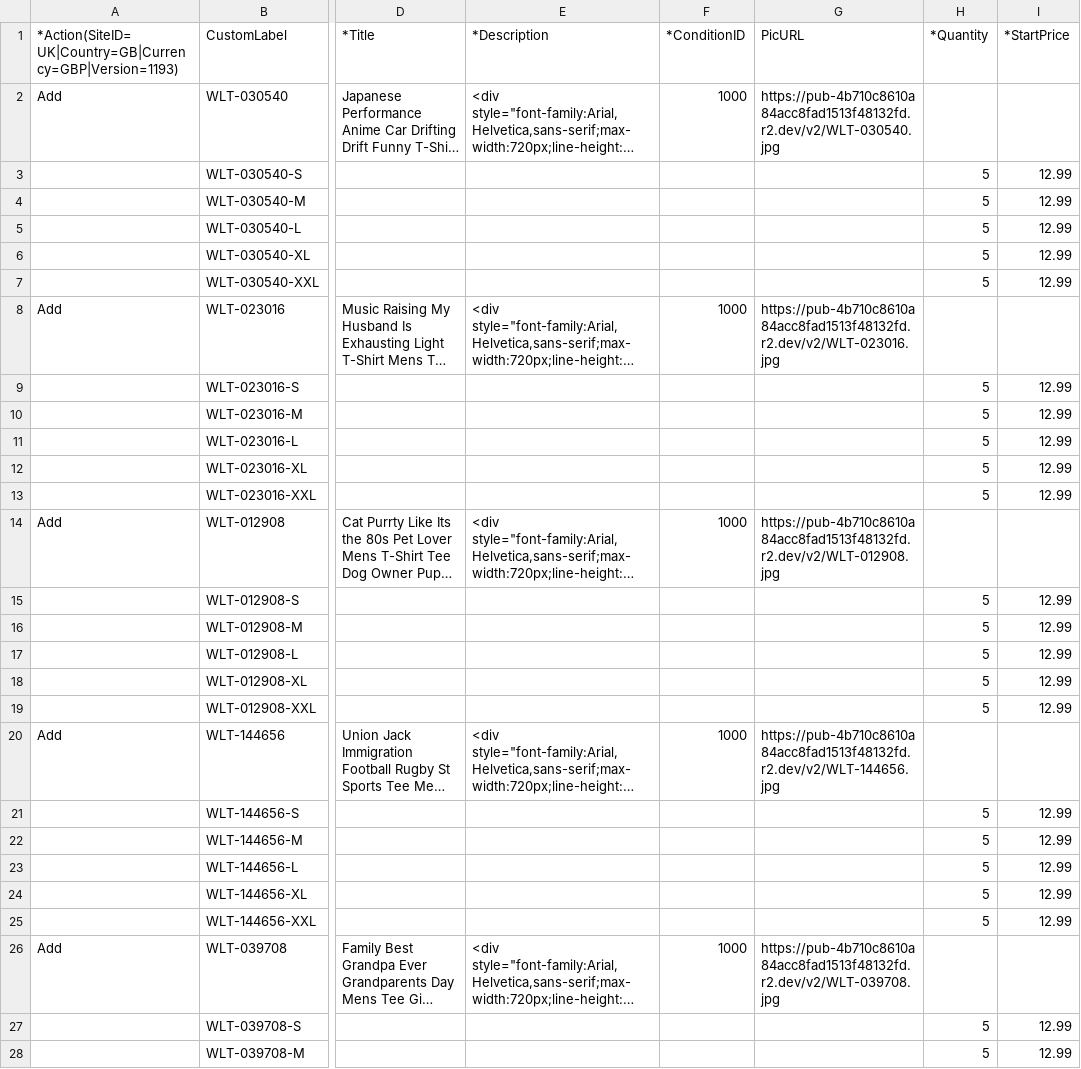
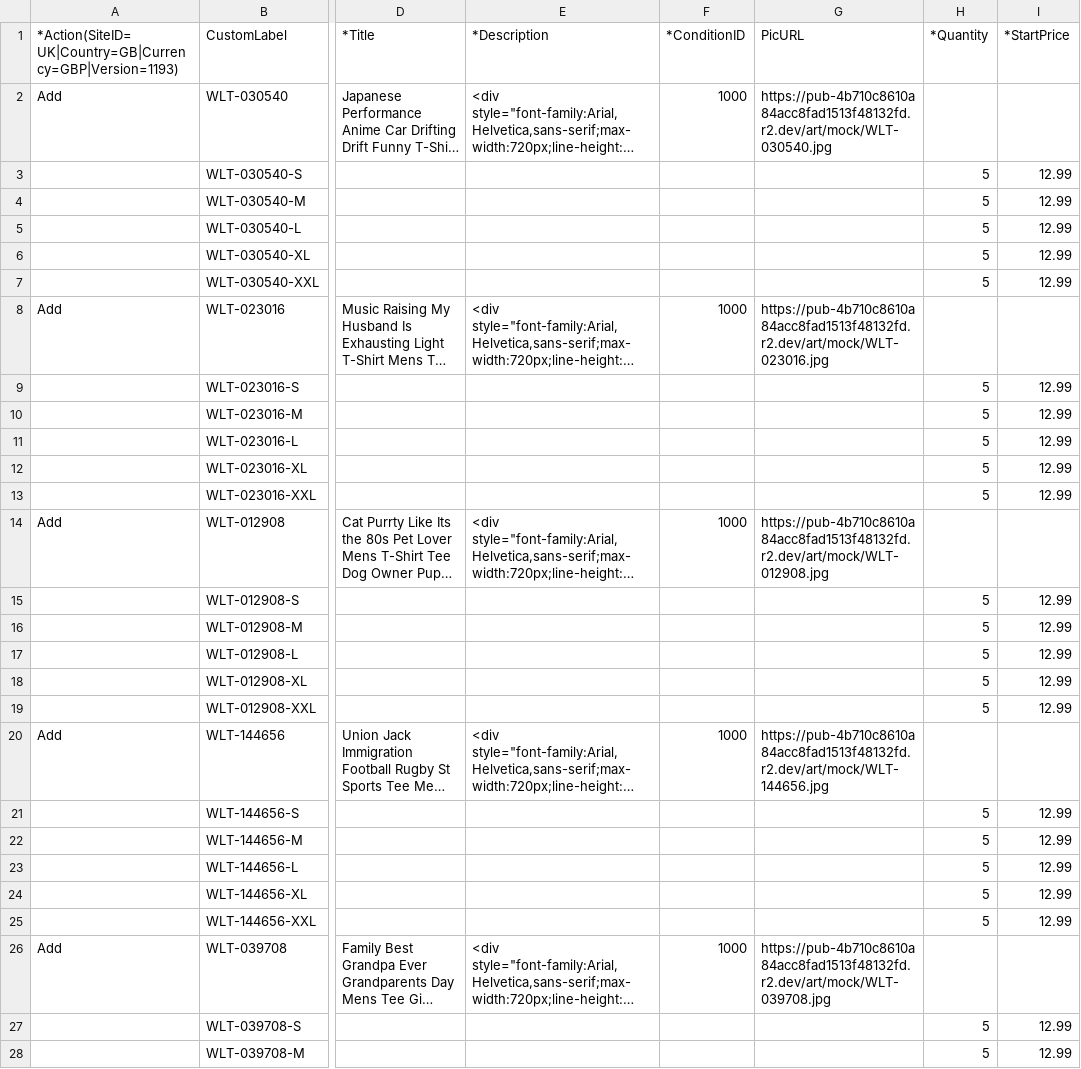
Before and after one commit to moozmooz1902-wq/wonderleaf-books, a CSV file: tshirt/EBAY_TEST_50.csv, drawn as a sheet; only a part is shown, gaps mark what is left out; long unchanged cells end in …; the diff covers the shown part only; the diff names each change by its address in the sheet, - before the commit and + after, or states it on an @@ line.

```diff
--- a/tshirt/EBAY_TEST_50.csv
+++ b/tshirt/EBAY_TEST_50.csv
-G2 (PicURL): https://pub-4b710c8610a84acc8fad1513f48132fd.r2.dev/v2/WLT-030540.jpg
+G2 (PicURL): https://pub-4b710c8610a84acc8fad1513f48132fd.r2.dev/art/mock/WLT-030540.jpg
-G8 (PicURL): https://pub-4b710c8610a84acc8fad1513f48132fd.r2.dev/v2/WLT-023016.jpg
+G8 (PicURL): https://pub-4b710c8610a84acc8fad1513f48132fd.r2.dev/art/mock/WLT-023016.jpg
-G14 (PicURL): https://pub-4b710c8610a84acc8fad1513f48132fd.r2.dev/v2/WLT-012908.jpg
+G14 (PicURL): https://pub-4b710c8610a84acc8fad1513f48132fd.r2.dev/art/mock/WLT-012908.jpg
-G20 (PicURL): https://pub-4b710c8610a84acc8fad1513f48132fd.r2.dev/v2/WLT-144656.jpg
+G20 (PicURL): https://pub-4b710c8610a84acc8fad1513f48132fd.r2.dev/art/mock/WLT-144656.jpg
-G26 (PicURL): https://pub-4b710c8610a84acc8fad1513f48132fd.r2.dev/v2/WLT-039708.jpg
+G26 (PicURL): https://pub-4b710c8610a84acc8fad1513f48132fd.r2.dev/art/mock/WLT-039708.jpg
```
Also changed, not shown: 45 edited cells elsewhere in this file, 4 other files.
